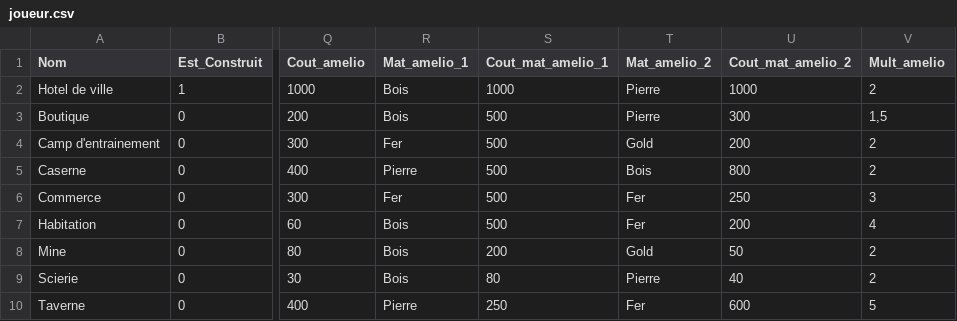
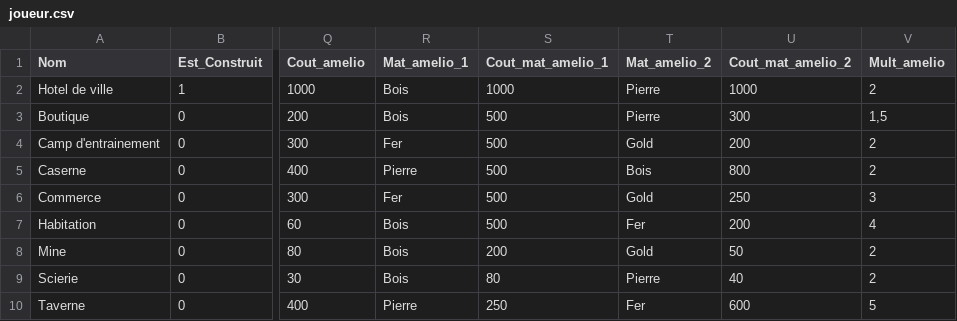
Before and after one commit to JusDeFruits1/KingOfNation, a CSV file: KingOfNation/CSV/joueur.csv, drawn as a sheet; only a part is shown, gaps mark what is left out; the diff names each change by its address in the sheet, - before the commit and + after, or states it on an @@ line.

```diff
--- a/KingOfNation/CSV/joueur.csv
+++ b/KingOfNation/CSV/joueur.csv
-T6 (Mat_amelio_2): Fer
+T6 (Mat_amelio_2): Gold
```
Also changed, not shown: 14 other files.
